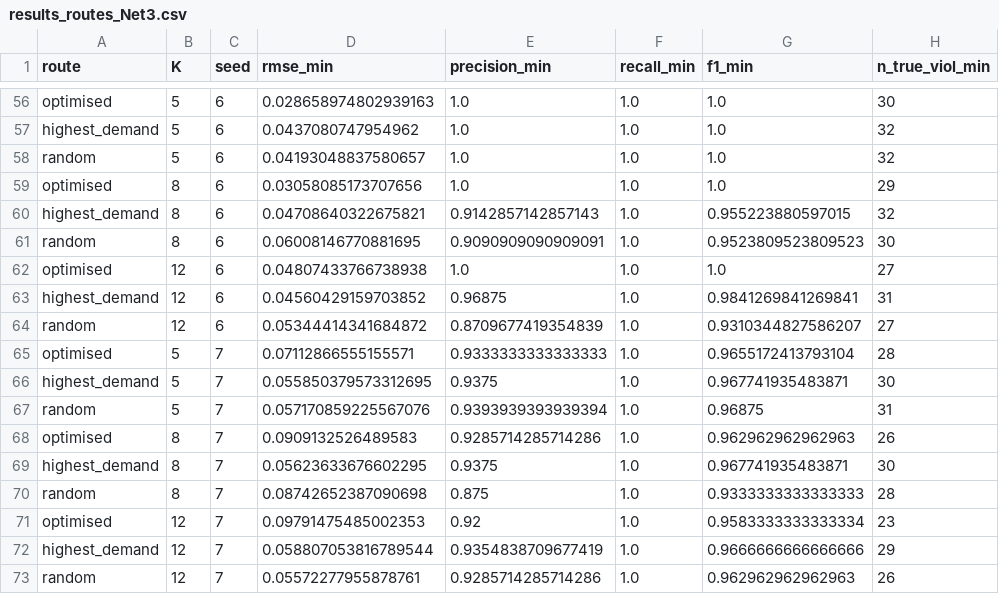
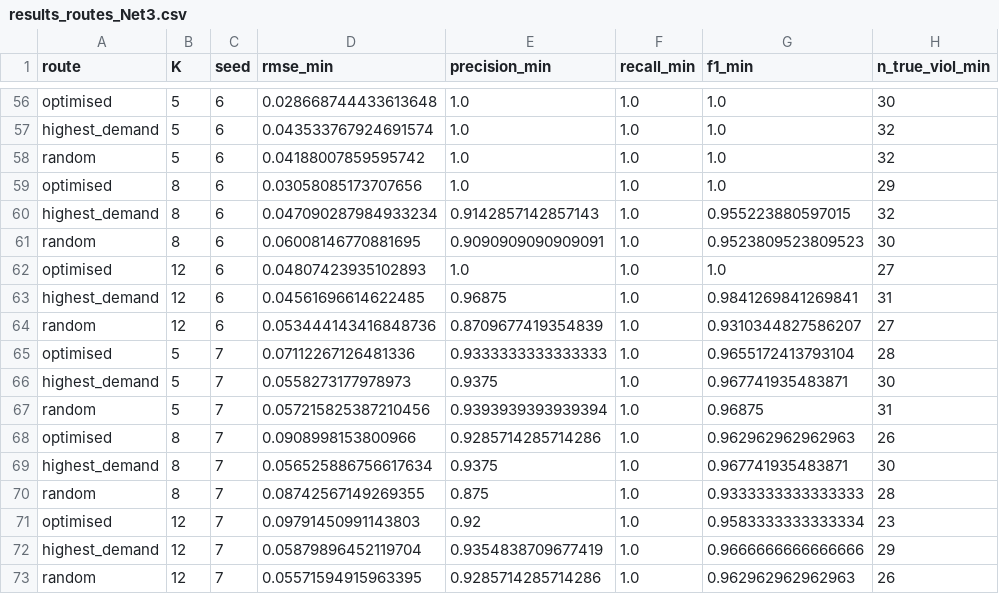
Before and after one commit to devanshsanghavi-droid/ConradChallenge, a CSV file: outputs/results_routes_Net3.csv, drawn as a sheet; only a part is shown, gaps mark what is left out; the diff covers the shown part only; the diff names each change by its address in the sheet, - before the commit and + after, or states it on an @@ line.

```diff
--- a/outputs/results_routes_Net3.csv
+++ b/outputs/results_routes_Net3.csv
-D56 (rmse_min): 0.028658974802939163
+D56 (rmse_min): 0.028668744433613648
-D57 (rmse_min): 0.0437080747954962
+D57 (rmse_min): 0.043533767924691574
-D58 (rmse_min): 0.04193048837580657
+D58 (rmse_min): 0.04188007859595742
-D60 (rmse_min): 0.04708640322675821
+D60 (rmse_min): 0.047090287984933234
-D62 (rmse_min): 0.04807433766738938
+D62 (rmse_min): 0.04807423935102893
-D63 (rmse_min): 0.04560429159703852
+D63 (rmse_min): 0.04561696614622485
-D64 (rmse_min): 0.05344414341684872
+D64 (rmse_min): 0.053444143416848736
-D65 (rmse_min): 0.07112866555155571
+D65 (rmse_min): 0.07112267126481336
-D66 (rmse_min): 0.055850379573312695
+D66 (rmse_min): 0.0558273177978973
-D67 (rmse_min): 0.057170859225567076
+D67 (rmse_min): 0.057215825387210456
-D68 (rmse_min): 0.0909132526489583
+D68 (rmse_min): 0.0908998153800966
-D69 (rmse_min): 0.05623633676602295
+D69 (rmse_min): 0.056525886756617634
-D70 (rmse_min): 0.08742652387090698
+D70 (rmse_min): 0.08742567149269355
-D71 (rmse_min): 0.09791475485002353
+D71 (rmse_min): 0.09791450991143803
-D72 (rmse_min): 0.058807053816789544
+D72 (rmse_min): 0.05879896452119704
-D73 (rmse_min): 0.05572277955878761
+D73 (rmse_min): 0.05571594915963395
```
Also changed, not shown: 49 edited cells elsewhere in this file, outputs/results_time_Net3.csv, 19 other files.
